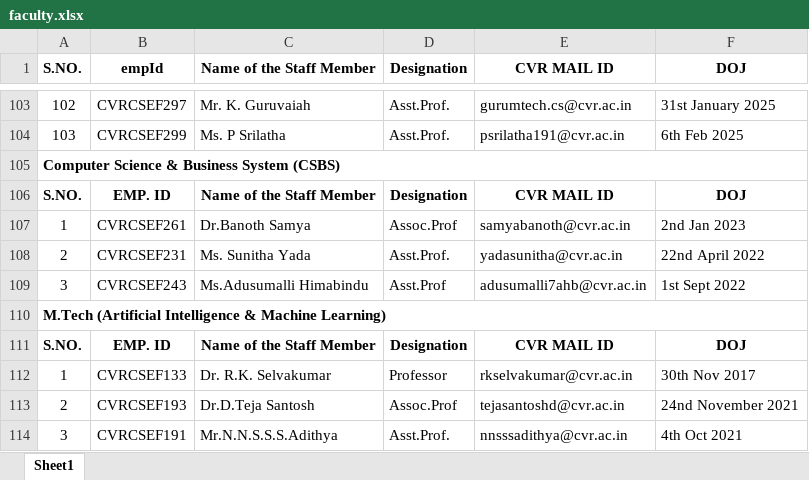
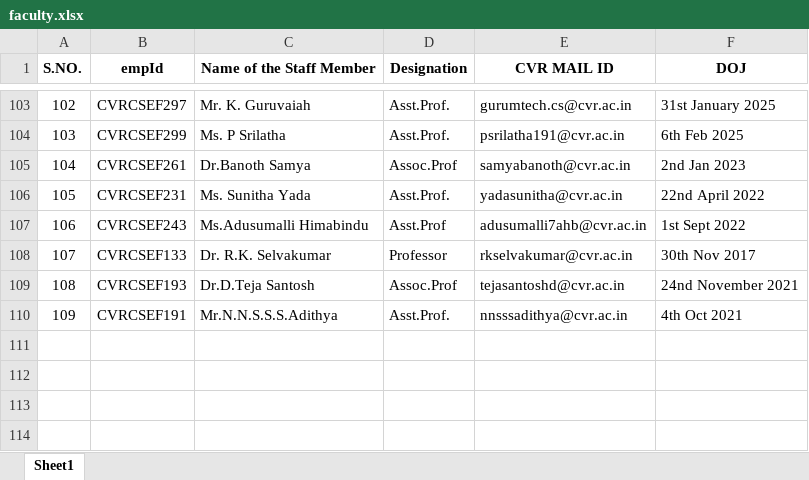
Before and after one commit to iamvsc04/CSE, an Excel workbook: public/Data/faculty.xlsx, sheet Sheet1, drawn as a sheet; only a part is shown, gaps mark what is left out; values as stored, in another font and other column widths than the file's, no borders; removed rows and columns are numbered as before the commit, all else as after; the diff names each change by its address in the sheet, - before the commit and + after, or states it on an @@ line.

Commit message:
small changes in faculty excel sheet

```diff
--- a/public/Data/faculty.xlsx (sheet Sheet1)
+++ b/public/Data/faculty.xlsx (sheet Sheet1)
-row 105: Computer Science & Business System (CSBS)
-row 106: S.NO. | EMP. ID | Name of the Staff Member | Designation | CVR MAIL ID | DOJ
@@ column A (S.NO.) renumbered from row 105 down @@
-row 110: M.Tech (Artificial Intelligence & Machine Learning)
-row 111: S.NO. | EMP. ID | Name of the Staff Member | Designation | CVR MAIL ID | DOJ
```
